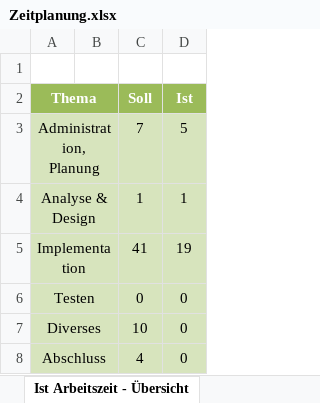
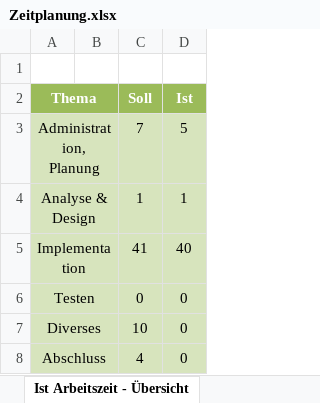
Before and after one commit to Lilly05/Flying-Guinea-Pigs, an Excel workbook: documents/Zeitplanung.xlsx, sheet Ist Arbeitszeit - Übersicht, drawn as a sheet; values as stored, in another font and other column widths than the file's, no borders; charts and pictures not drawn; the diff names each change by its address in the sheet, - before the commit and + after, or states it on an @@ line.

```diff
--- a/documents/Zeitplanung.xlsx (sheet Ist Arbeitszeit - Übersicht)
+++ b/documents/Zeitplanung.xlsx (sheet Ist Arbeitszeit - Übersicht)
-D5 (Ist): 19
+D5 (Ist): 40
```
Also changed, not shown: sheet Zeitplanung, charts or pictures.
